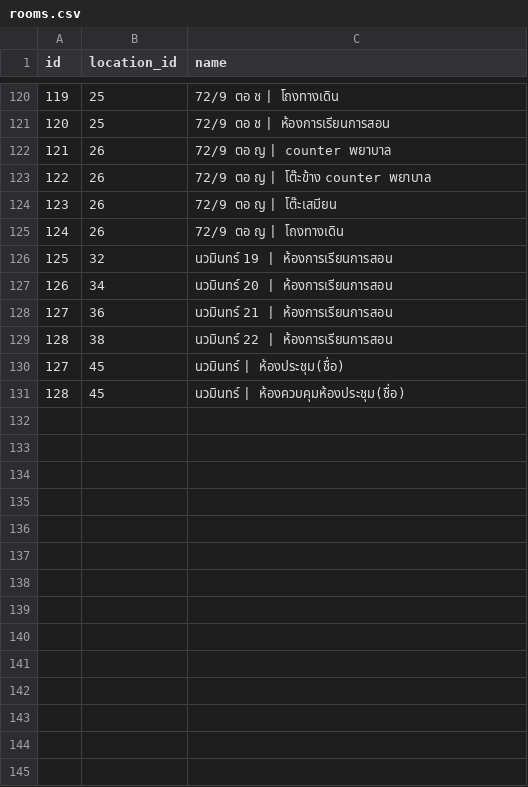
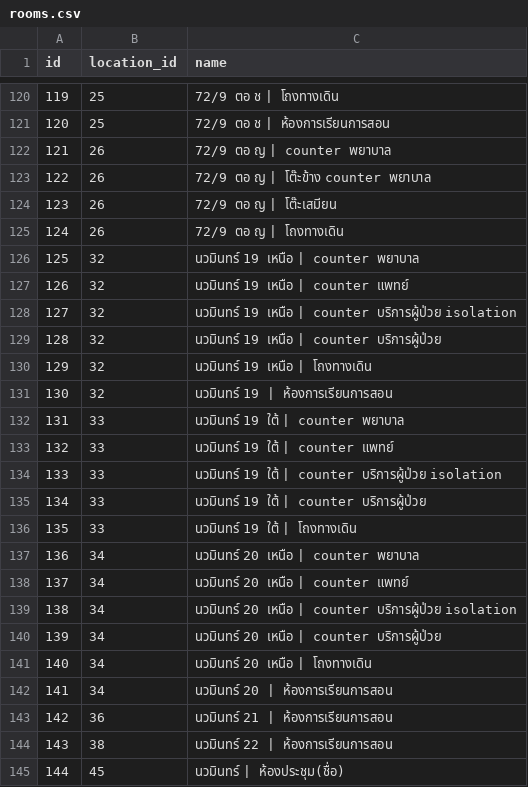
Before and after one commit to theaf1/iasset2, a CSV file: storage/csv/rooms.csv, drawn as a sheet; only a part is shown, gaps mark what is left out; the shorter side is filled out with more unchanged rows; addresses are those after the commit; the diff names each change by its address in the sheet, - before the commit and + after, or states it on an @@ line.

Commit message:
added new rooms

```diff
--- a/storage/csv/rooms.csv
+++ b/storage/csv/rooms.csv
+row 126: 125 | 32 | นวมินทร์ 19 เหนือ | counter พยาบาล
+row 127: 126 | 32 | นวมินทร์ 19 เหนือ | counter แพทย์
+row 128: 127 | 32 | นวมินทร์ 19 เหนือ | counter บริการผู้ป่วย isolation
+row 129: 128 | 32 | นวมินทร์ 19 เหนือ | counter บริการผู้ป่วย
+row 130: 129 | 32 | นวมินทร์ 19 เหนือ | โถงทางเดิน
@@ column A (id) renumbered from row 131 down @@
+row 132: 131 | 33 | นวมินทร์ 19 ใต้ | counter พยาบาล
+row 133: 132 | 33 | นวมินทร์ 19 ใต้ | counter แพทย์
+row 134: 133 | 33 | นวมินทร์ 19 ใต้ | counter บริการผู้ป่วย isolation
+row 135: 134 | 33 | นวมินทร์ 19 ใต้ | counter บริการผู้ป่วย
+row 136: 135 | 33 | นวมินทร์ 19 ใต้ | โถงทางเดิน
+row 137: 136 | 34 | นวมินทร์ 20 เหนือ | counter พยาบาล
+row 138: 137 | 34 | นวมินทร์ 20 เหนือ | counter แพทย์
+row 139: 138 | 34 | นวมินทร์ 20 เหนือ | counter บริการผู้ป่วย isolation
+row 140: 139 | 34 | นวมินทร์ 20 เหนือ | counter บริการผู้ป่วย
+row 141: 140 | 34 | นวมินทร์ 20 เหนือ | โถงทางเดิน
```
